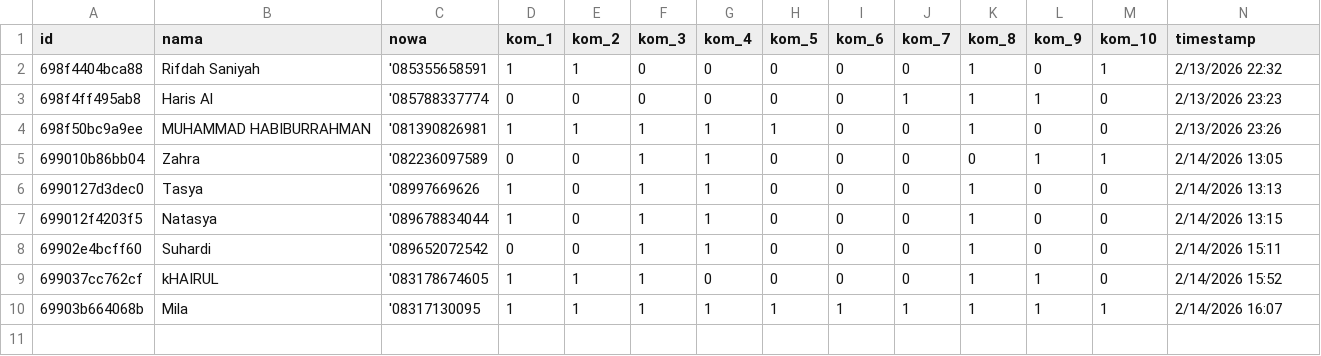
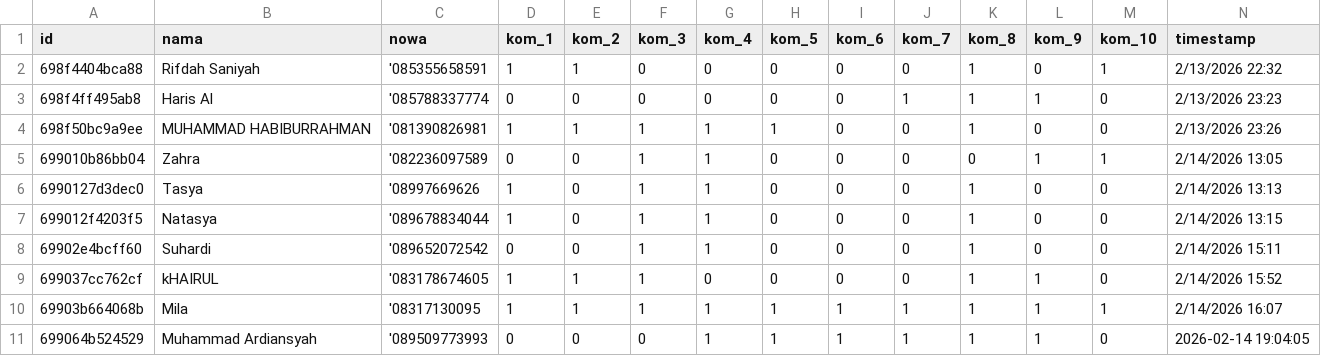
Before and after one commit to hamdanherta/klabelmasurdesainta, a CSV file: public/responses.csv, drawn as a sheet; the diff names each change by its address in the sheet, - before the commit and + after, or states it on an @@ line.

```diff
--- a/public/responses.csv
+++ b/public/responses.csv
+row 11: 699064b524529 | Muhammad Ardiansyah | '089509773993 | 0 | 0 | 0 | 1 | 1 | 1 | 1 | 1 | 1 | 0 | 2026-02-14 19:04:05
```
Also changed, not shown: 1 other file.
